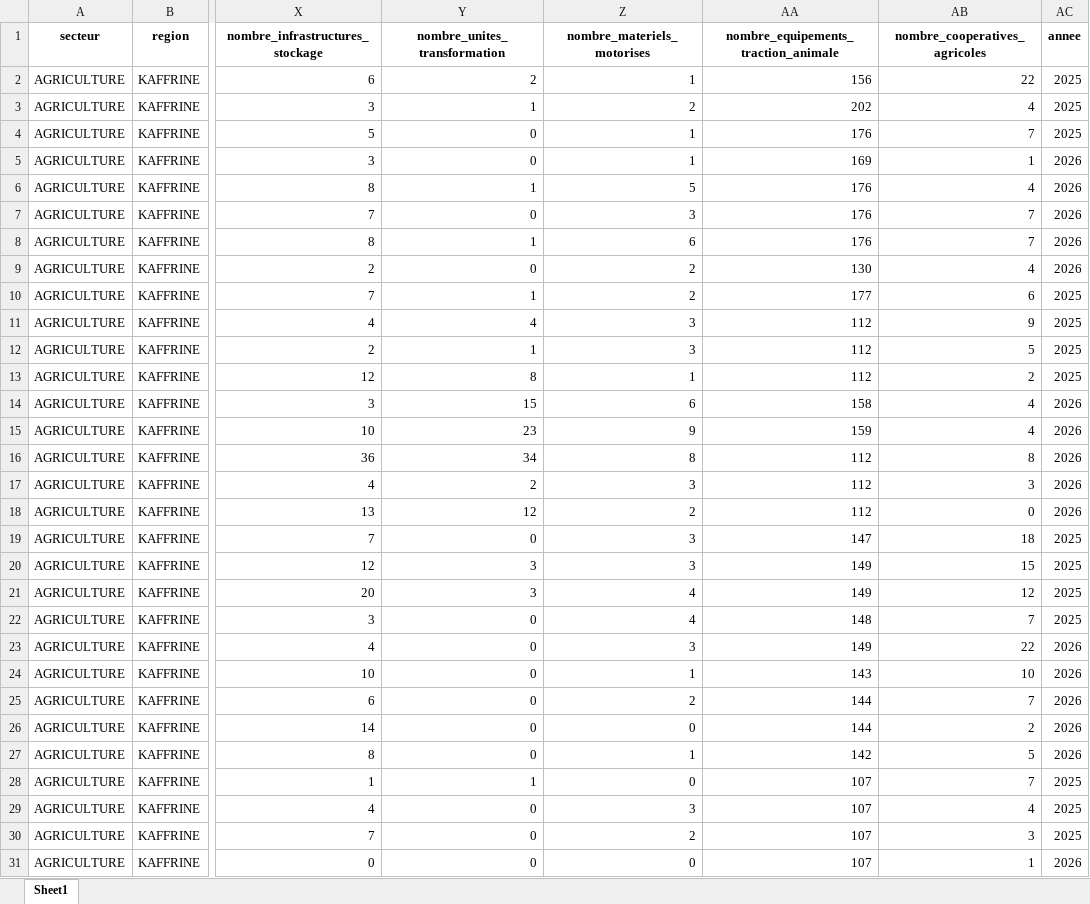
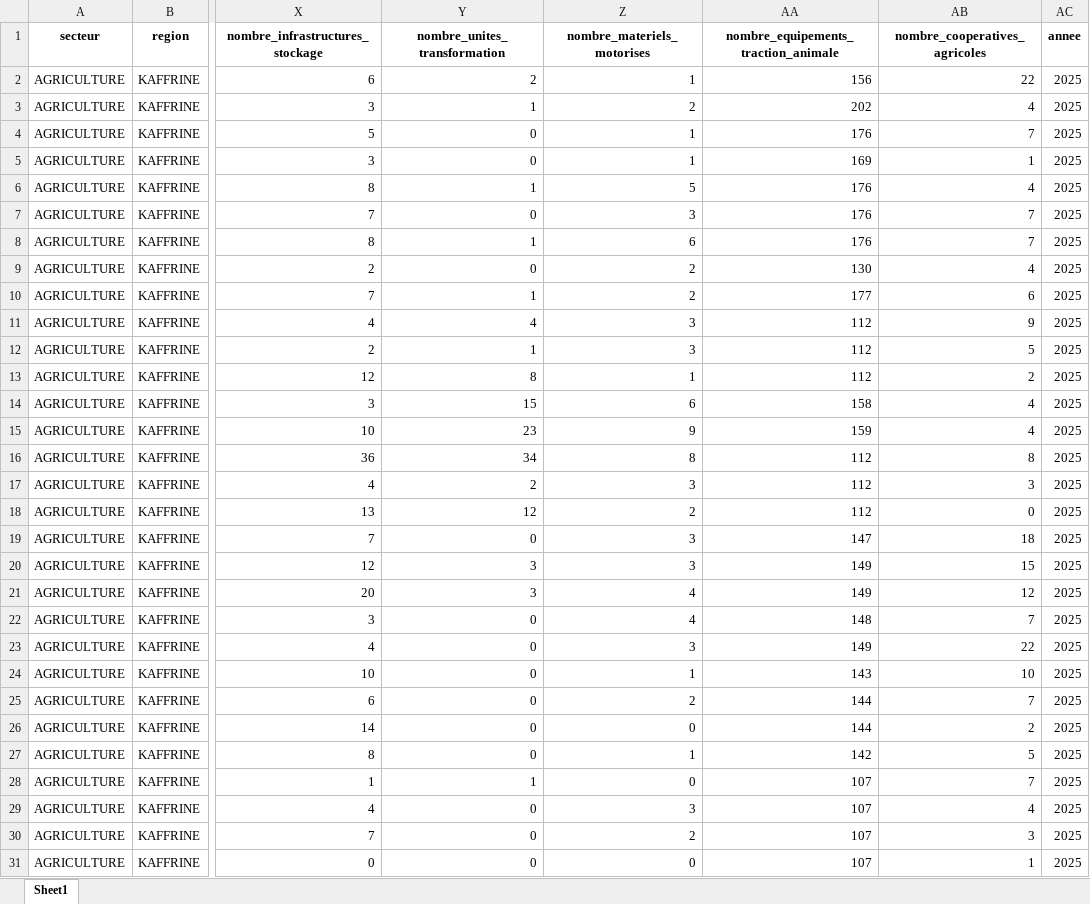
Before and after one commit to sekougit/dashboard_multi_sectoriel_kaffrine, an Excel workbook: data/AGRICULTURE.xlsx, sheet Sheet1, drawn as a sheet; only a part is shown, gaps mark what is left out; values as stored, in another font and other column widths than the file's, no borders; the diff covers the shown part only; the diff names each change by its address in the sheet, - before the commit and + after, or states it on an @@ line.

Commit message:
remplace annee par 2025

```diff
--- a/data/AGRICULTURE.xlsx (sheet Sheet1)
+++ b/data/AGRICULTURE.xlsx (sheet Sheet1)
-AC5:AC9 (annee): 2026
+AC5:AC9 (annee): 2025
-AC14:AC18 (annee): 2026
+AC14:AC18 (annee): 2025
-AC23:AC27 (annee): 2026
+AC23:AC27 (annee): 2025
-AC31 (annee): 2026
+AC31 (annee): 2025
```
Also changed, not shown: 3 edited cells elsewhere in this sheet.
